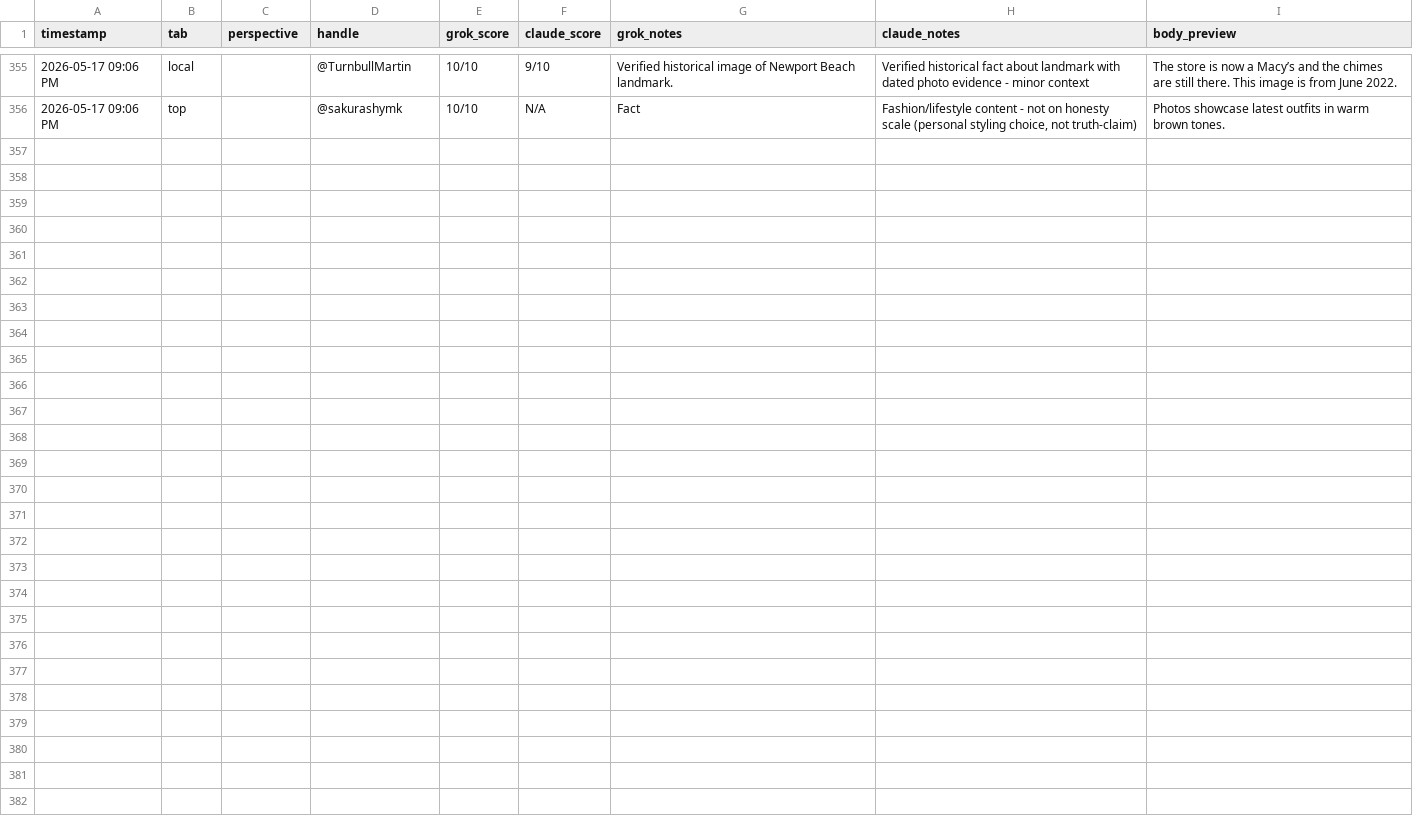
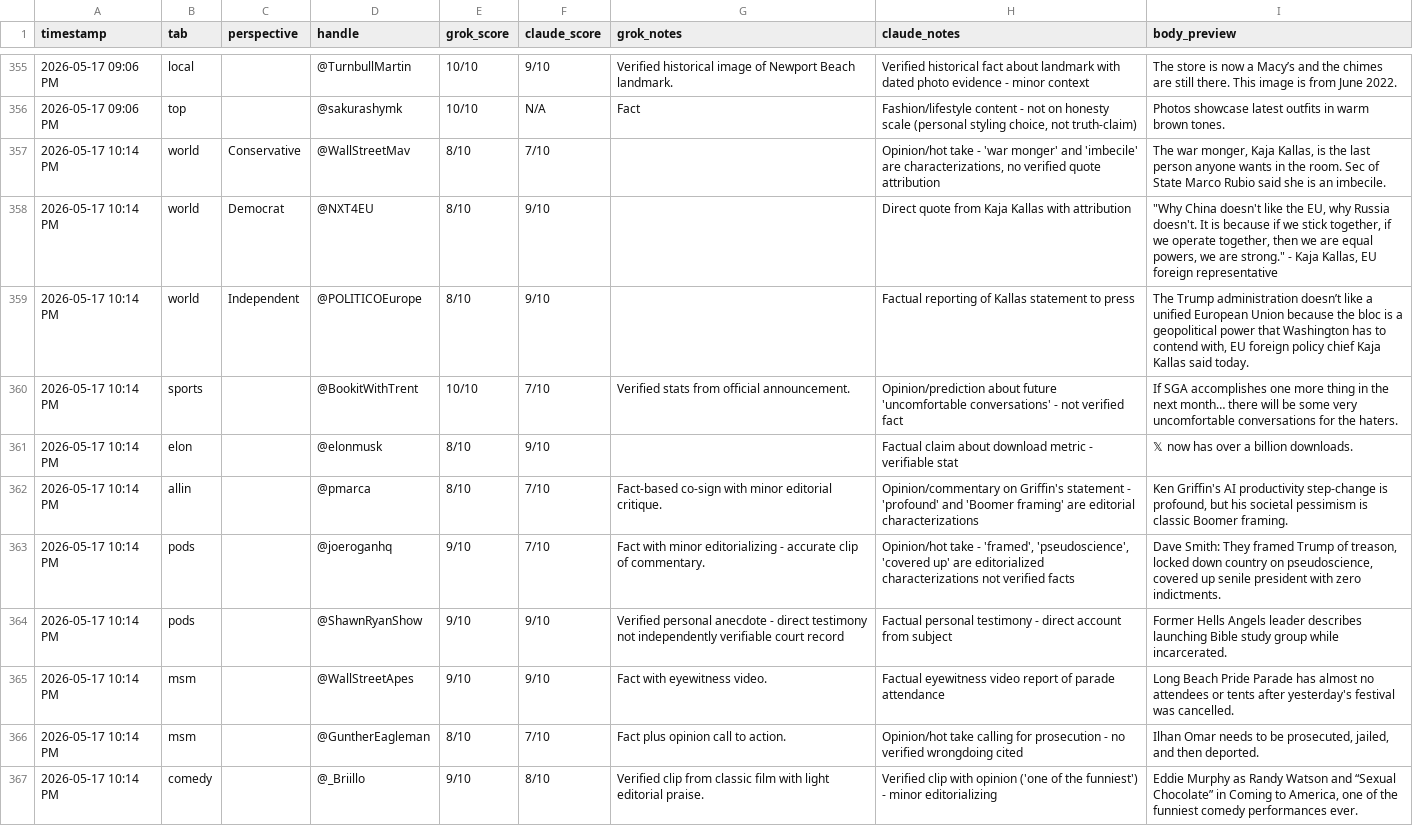
Before and after one commit to dlook5-tech/grok-news-251d9, a CSV file: honesty_overrides.csv, drawn as a sheet; only a part is shown, gaps mark what is left out; the diff names each change by its address in the sheet, - before the commit and + after, or states it on an @@ line.

```diff
--- a/honesty_overrides.csv
+++ b/honesty_overrides.csv
+row 357: 2026-05-17 10:14 PM | world | Conservative | @WallStreetMav | 8/10 | 7/10 |  | Opinion/hot take - 'war monger' and 'imbecile' are characterizations, no verified quote attribution | The war monger, Kaja Kallas, is the last person anyone wants in the room. Sec of State Marco Rubio said she is an imbecile.
+row 358: 2026-05-17 10:14 PM | world | Democrat | @NXT4EU | 8/10 | 9/10 |  | Direct quote from Kaja Kallas with attribution | "Why China doesn't like the EU, why Russia doesn't. It is because if we stick together, if we operate together, then we are equal powers, we are strong." - Kaja Kallas, EU foreign representative
+row 359: 2026-05-17 10:14 PM | world | Independent | @POLITICOEurope | 8/10 | 9/10 |  | Factual reporting of Kallas statement to press | The Trump administration doesn’t like a unified European Union because the bloc is a geopolitical power that Washington has to contend with, EU foreign policy chief Kaja Kallas said today.
+row 360: 2026-05-17 10:14 PM | sports |  | @BookitWithTrent | 10/10 | 7/10 | Verified stats from official announcement. | Opinion/prediction about future 'uncomfortable conversations' - not verified fact | If SGA accomplishes one more thing in the next month… there will be some very uncomfortable conversations for the haters.
+row 361: 2026-05-17 10:14 PM | elon |  | @elonmusk | 8/10 | 9/10 |  | Factual claim about download metric - verifiable stat | 𝕏 now has over a billion downloads.
+row 362: 2026-05-17 10:14 PM | allin |  | @pmarca | 8/10 | 7/10 | Fact-based co-sign with minor editorial critique. | Opinion/commentary on Griffin's statement - 'profound' and 'Boomer framing' are editorial characterizations | Ken Griffin's AI productivity step-change is profound, but his societal pessimism is classic Boomer framing.
+row 363: 2026-05-17 10:14 PM | pods |  | @joeroganhq | 9/10 | 7/10 | Fact with minor editorializing - accurate clip of commentary. | Opinion/hot take - 'framed', 'pseudoscience', 'covered up' are editorialized characterizations not verified facts | Dave Smith: They framed Trump of treason, locked down country on pseudoscience, covered up senile president with zero indictments.
+row 364: 2026-05-17 10:14 PM | pods |  | @ShawnRyanShow | 9/10 | 9/10 | Verified personal anecdote - direct testimony not independently verifiable court record | Factual personal testimony - direct account from subject | Former Hells Angels leader describes launching Bible study group while incarcerated.
+row 365: 2026-05-17 10:14 PM | msm |  | @WallStreetApes | 9/10 | 9/10 | Fact with eyewitness video. | Factual eyewitness video report of parade attendance | Long Beach Pride Parade has almost no attendees or tents after yesterday's festival was cancelled.
+row 366: 2026-05-17 10:14 PM | msm |  | @GuntherEagleman | 8/10 | 7/10 | Fact plus opinion call to action. | Opinion/hot take calling for prosecution - no verified wrongdoing cited | Ilhan Omar needs to be prosecuted, jailed, and then deported.
+row 367: 2026-05-17 10:14 PM | comedy |  | @_Briillo | 9/10 | 8/10 | Verified clip from classic film with light editorial praise. | Verified clip with opinion ('one of the funniest') - minor editorializing | Eddie Murphy as Randy Watson and “Sexual Chocolate” in Coming to America, one of the funniest comedy performances ever.
```
Also changed, not shown: 4 other files.
